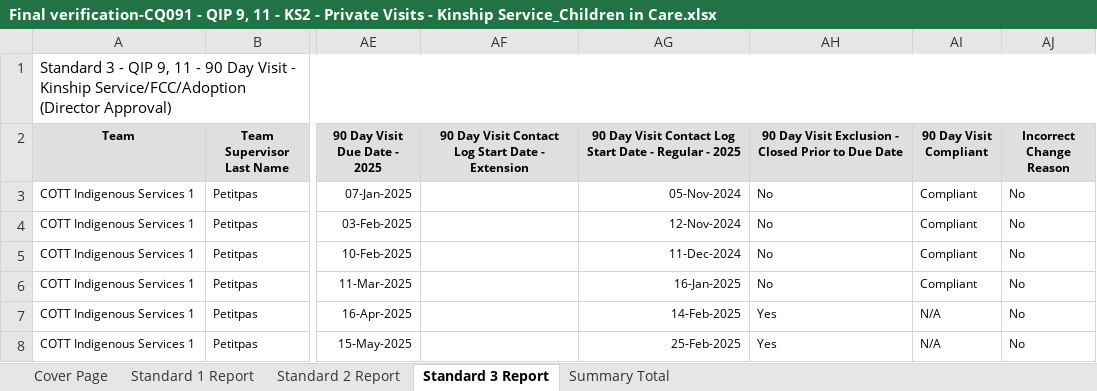
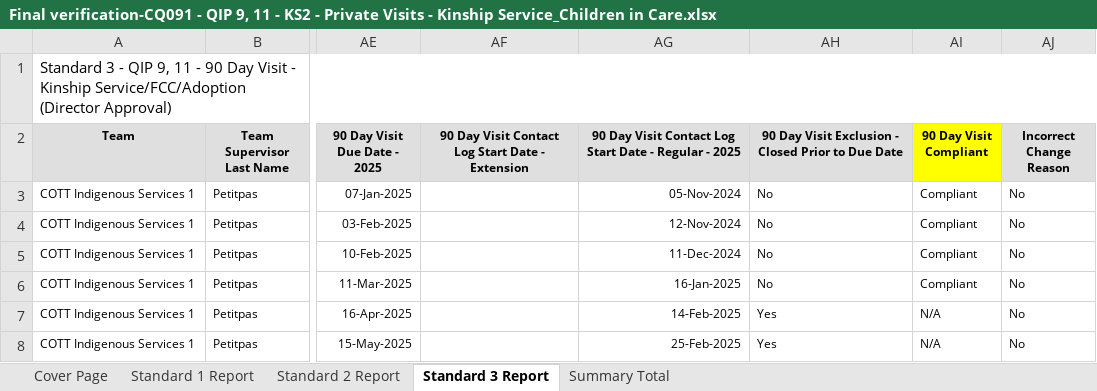
Before and after one commit to SUKH2022/QIP_91-90_days_extension_FV, an Excel workbook: Final verification-CQ091 - QIP 9, 11 - KS2 - Private Visits - Kinship Service_Children in Care.xlsx, sheet Standard 3 Report, drawn as a sheet; only a part is shown, gaps mark what is left out; values as stored, in another font and other column widths than the file's, no borders; the diff names each change by its address in the sheet, - before the commit and + after, or states it on an @@ line.

Commit message:
excel report

```diff
--- a/Final verification-CQ091 - QIP 9, 11 - KS2 - Private Visits - Kinship Service_Children in Care.xlsx (sheet Standard 3 Report)
+++ b/Final verification-CQ091 - QIP 9, 11 - KS2 - Private Visits - Kinship Service_Children in Care.xlsx (sheet Standard 3 Report)
-AI2 fill: #DFDFDF
+AI2 fill: #FFFF00
```
Also changed, not shown: sheet Standard 1 Report, sheet Standard 2 Report, 6 other files.
